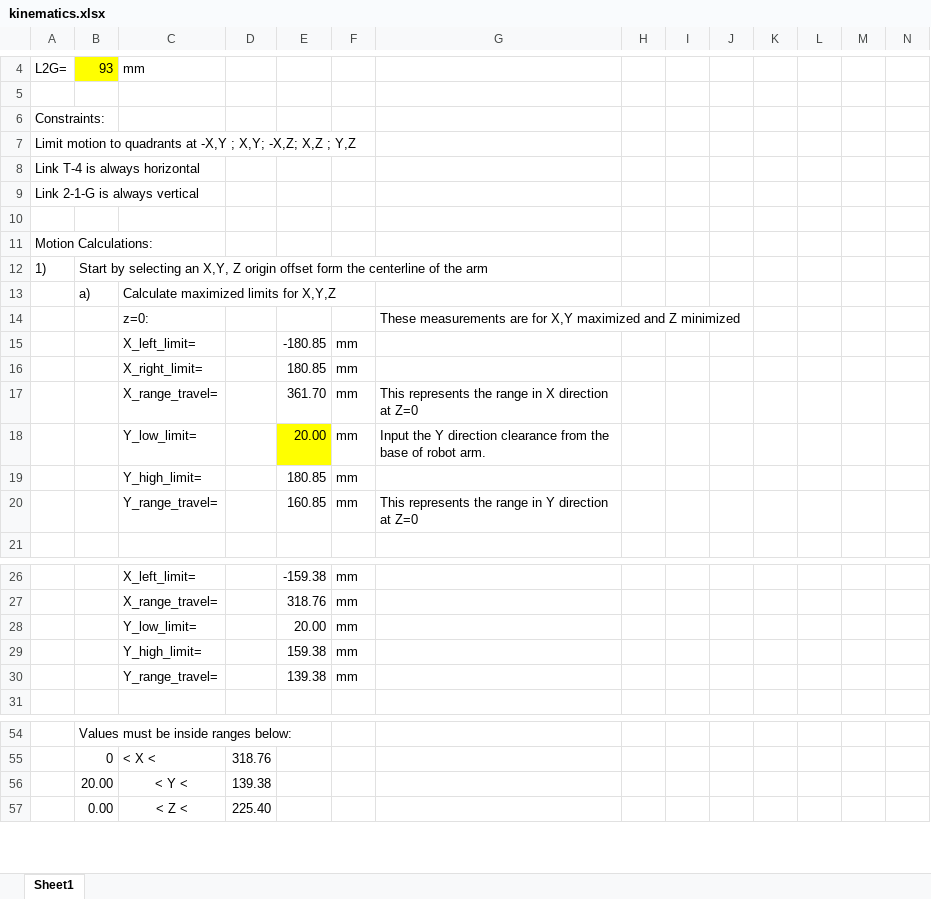
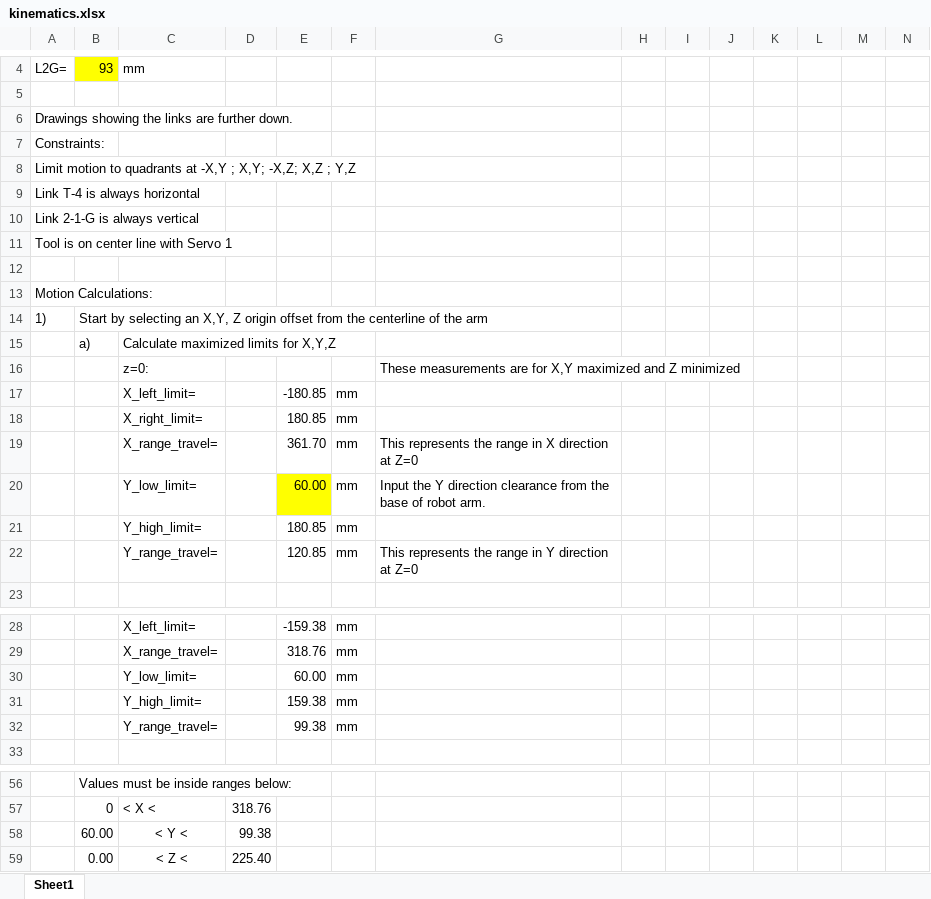
Before and after one commit to oldchoppy/DOT, an Excel workbook: kinematics.xlsx, sheet Sheet1, drawn as a sheet; only a part is shown, gaps mark what is left out; values as stored, in another font and other column widths than the file's, no borders; charts and pictures not drawn; removed rows and columns are numbered as before the commit, all else as after; the diff covers the shown part only; the diff names each change by its address in the sheet, - before the commit and + after, or states it on an @@ line.

Commit message:
Update kinematics.xlsx

```diff
--- a/kinematics.xlsx (sheet Sheet1)
+++ b/kinematics.xlsx (sheet Sheet1)
+row 6: Drawings showing the links are further down.
+row 11: Tool is on center line with Servo 1
-B14: …origin offset form the centerline…
+B14: …origin offset from the centerline…
-E20: 20.00
+E20: 60.00
-E22: 160.85
+E22: 120.85
-E30: 20.00
+E30: 60.00
-E32: 139.38
+E32: 99.38
-row 56:  | 20.00 | < Y < | 139.38
+row 58:  | 60.00 | < Y < | 99.38
```
Also changed, not shown: 1 edited cell elsewhere in this sheet, formulas that keep their value, charts or pictures.
